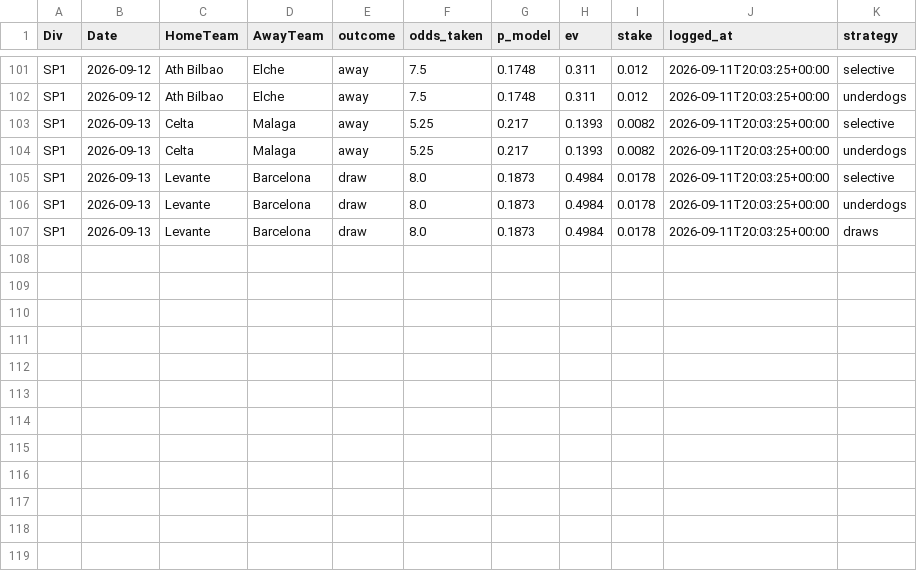
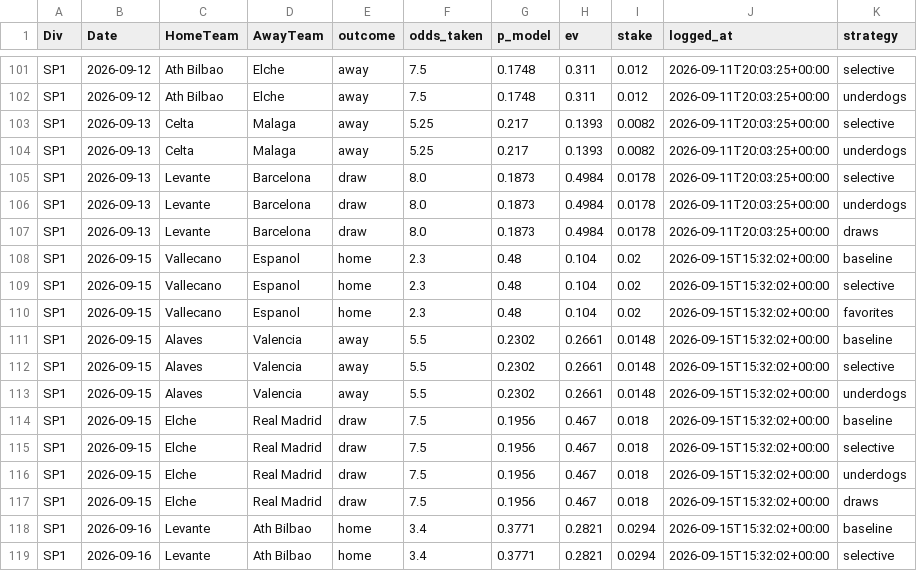
Before and after one commit to JonahXA/closingline, a CSV file: paper/bets.csv, drawn as a sheet; only a part is shown, gaps mark what is left out; the diff names each change by its address in the sheet, - before the commit and + after, or states it on an @@ line.

```diff
--- a/paper/bets.csv
+++ b/paper/bets.csv
+row 108: SP1 | 2026-09-15 | Vallecano | Espanol | home | 2.3 | 0.48 | 0.104 | 0.02 | 2026-09-15T15:32:02+00:00 | baseline
+row 109: SP1 | 2026-09-15 | Vallecano | Espanol | home | 2.3 | 0.48 | 0.104 | 0.02 | 2026-09-15T15:32:02+00:00 | selective
+row 110: SP1 | 2026-09-15 | Vallecano | Espanol | home | 2.3 | 0.48 | 0.104 | 0.02 | 2026-09-15T15:32:02+00:00 | favorites
+row 111: SP1 | 2026-09-15 | Alaves | Valencia | away | 5.5 | 0.2302 | 0.2661 | 0.0148 | 2026-09-15T15:32:02+00:00 | baseline
+row 112: SP1 | 2026-09-15 | Alaves | Valencia | away | 5.5 | 0.2302 | 0.2661 | 0.0148 | 2026-09-15T15:32:02+00:00 | selective
+row 113: SP1 | 2026-09-15 | Alaves | Valencia | away | 5.5 | 0.2302 | 0.2661 | 0.0148 | 2026-09-15T15:32:02+00:00 | underdogs
+row 114: SP1 | 2026-09-15 | Elche | Real Madrid | draw | 7.5 | 0.1956 | 0.467 | 0.018 | 2026-09-15T15:32:02+00:00 | baseline
+row 115: SP1 | 2026-09-15 | Elche | Real Madrid | draw | 7.5 | 0.1956 | 0.467 | 0.018 | 2026-09-15T15:32:02+00:00 | selective
+row 116: SP1 | 2026-09-15 | Elche | Real Madrid | draw | 7.5 | 0.1956 | 0.467 | 0.018 | 2026-09-15T15:32:02+00:00 | underdogs
+row 117: SP1 | 2026-09-15 | Elche | Real Madrid | draw | 7.5 | 0.1956 | 0.467 | 0.018 | 2026-09-15T15:32:02+00:00 | draws
+row 118: SP1 | 2026-09-16 | Levante | Ath Bilbao | home | 3.4 | 0.3771 | 0.2821 | 0.0294 | 2026-09-15T15:32:02+00:00 | baseline
+row 119: SP1 | 2026-09-16 | Levante | Ath Bilbao | home | 3.4 | 0.3771 | 0.2821 | 0.0294 | 2026-09-15T15:32:02+00:00 | selective
```
Also changed, not shown: 6 other files.
